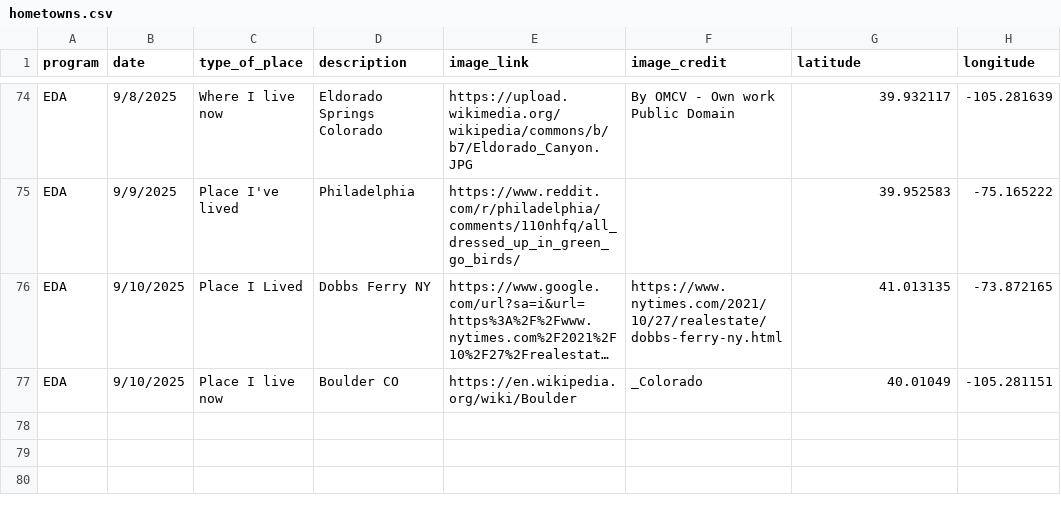
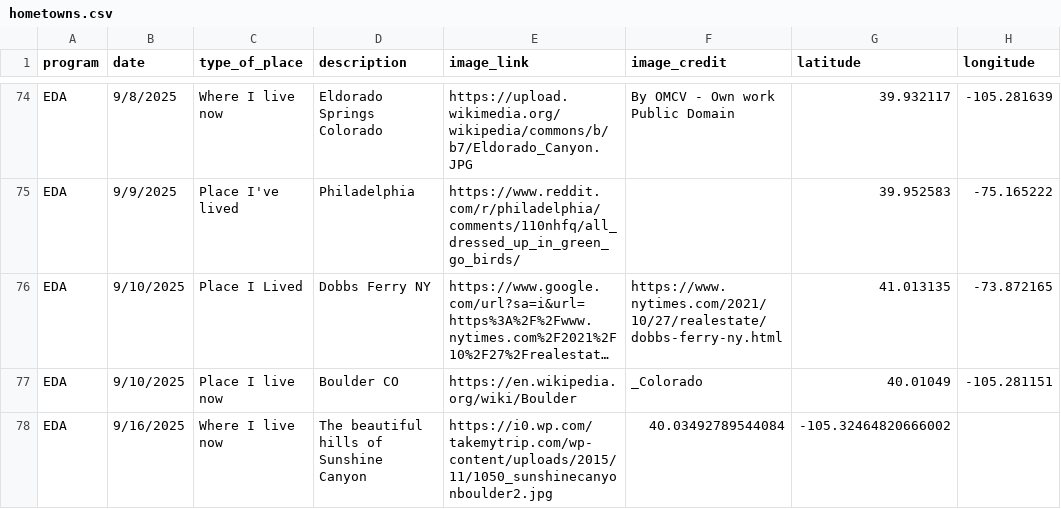
Before and after one commit to cu-esiil-edu/hometowns, a CSV file: hometowns.csv, drawn as a sheet; only a part is shown, gaps mark what is left out; long unchanged cells end in …; the diff names each change by its address in the sheet, - before the commit and + after, or states it on an @@ line.

Commit message:
Update hometowns.csv
Adding Alison Gregory's place I live

```diff
--- a/hometowns.csv
+++ b/hometowns.csv
+row 78: EDA | 9/16/2025 | Where I live now | The beautiful hills of Sunshine Canyon | https://i0.wp.com/takemytrip.com/wp-content/uploads/2015/11/1050_sunshinecanyonboulder2.jpg | 40.03492789544084 | -105.32464820666002
```
